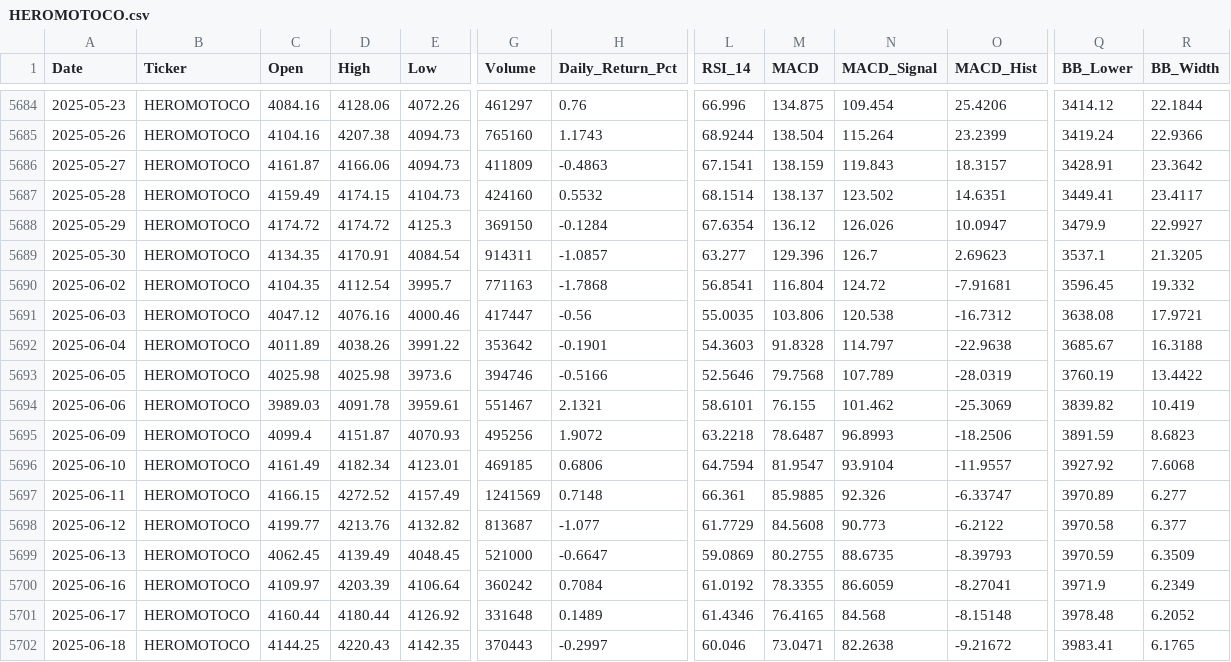
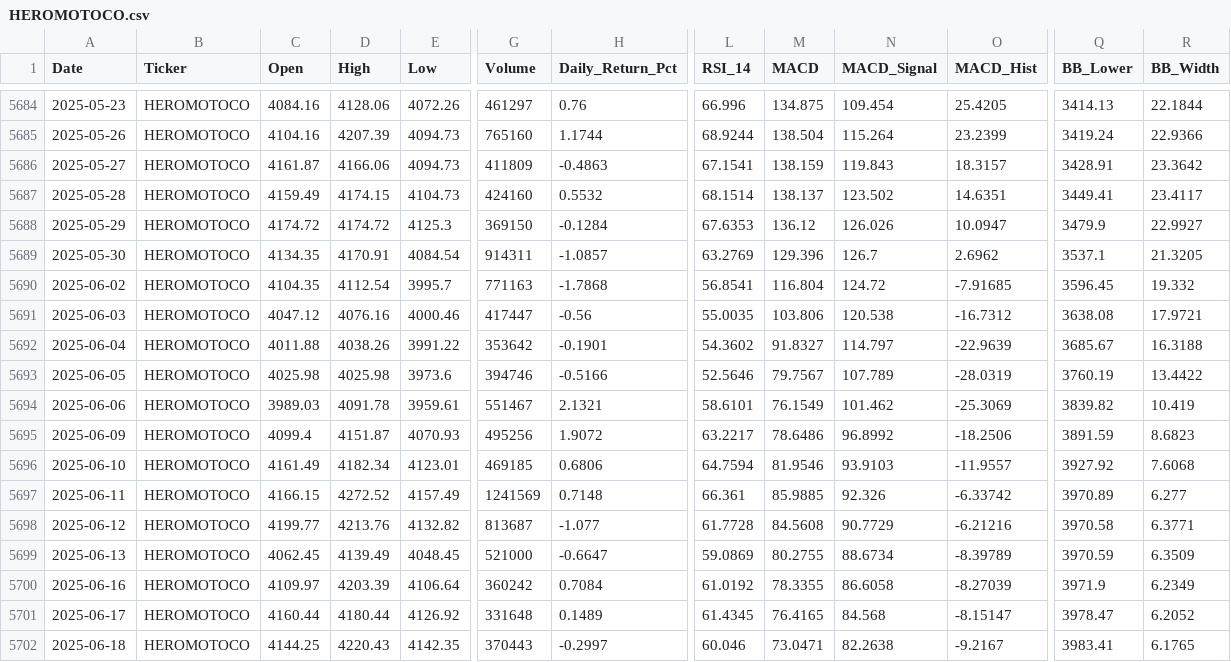
Before and after one commit to wimpypython/nifty-stock-intelligence, a CSV file: data/historical/HEROMOTOCO.csv, drawn as a sheet; only a part is shown, gaps mark what is left out; the diff covers the shown part only; the diff names each change by its address in the sheet, - before the commit and + after, or states it on an @@ line.

```diff
--- a/data/historical/HEROMOTOCO.csv
+++ b/data/historical/HEROMOTOCO.csv
-O5684 (MACD_Hist): 25.4206
+O5684 (MACD_Hist): 25.4205
-Q5684 (BB_Lower): 3414.12
+Q5684 (BB_Lower): 3414.13
-D5685 (High): 4207.38
+D5685 (High): 4207.39
-H5685 (Daily_Return_Pct): 1.1743
+H5685 (Daily_Return_Pct): 1.1744
-L5688 (RSI_14): 67.6354
+L5688 (RSI_14): 67.6353
-L5689 (RSI_14): 63.277
+L5689 (RSI_14): 63.2769
-O5689 (MACD_Hist): 2.69623
+O5689 (MACD_Hist): 2.6962
-O5690 (MACD_Hist): -7.91681
+O5690 (MACD_Hist): -7.91685
-C5692 (Open): 4011.89
+C5692 (Open): 4011.88
-L5692 (RSI_14): 54.3603
+L5692 (RSI_14): 54.3602
-M5692 (MACD): 91.8328
+M5692 (MACD): 91.8327
-O5692 (MACD_Hist): -22.9638
+O5692 (MACD_Hist): -22.9639
-M5693 (MACD): 79.7568
+M5693 (MACD): 79.7567
-M5694 (MACD): 76.155
+M5694 (MACD): 76.1549
-L5695 (RSI_14): 63.2218
+L5695 (RSI_14): 63.2217
-M5695 (MACD): 78.6487
+M5695 (MACD): 78.6486
-N5695 (MACD_Signal): 96.8993
+N5695 (MACD_Signal): 96.8992
-M5696 (MACD): 81.9547
+M5696 (MACD): 81.9546
-N5696 (MACD_Signal): 93.9104
+N5696 (MACD_Signal): 93.9103
-O5697 (MACD_Hist): -6.33747
+O5697 (MACD_Hist): -6.33742
-L5698 (RSI_14): 61.7729
+L5698 (RSI_14): 61.7728
-N5698 (MACD_Signal): 90.773
+N5698 (MACD_Signal): 90.7729
-O5698 (MACD_Hist): -6.2122
+O5698 (MACD_Hist): -6.21216
-R5698 (BB_Width): 6.377
+R5698 (BB_Width): 6.3771
-N5699 (MACD_Signal): 88.6735
+N5699 (MACD_Signal): 88.6734
-O5699 (MACD_Hist): -8.39793
+O5699 (MACD_Hist): -8.39789
-N5700 (MACD_Signal): 86.6059
+N5700 (MACD_Signal): 86.6058
-O5700 (MACD_Hist): -8.27041
+O5700 (MACD_Hist): -8.27039
-L5701 (RSI_14): 61.4346
+L5701 (RSI_14): 61.4345
-O5701 (MACD_Hist): -8.15148
+O5701 (MACD_Hist): -8.15147
-Q5701 (BB_Lower): 3978.48
+Q5701 (BB_Lower): 3978.47
-O5702 (MACD_Hist): -9.21672
+O5702 (MACD_Hist): -9.2167
```
Also changed, not shown: 1 added row and 66 edited cells elsewhere in this file, data/historical/HCLTECH.csv, data/historical/NIFTY50_INDEX.csv, 51 other files.
